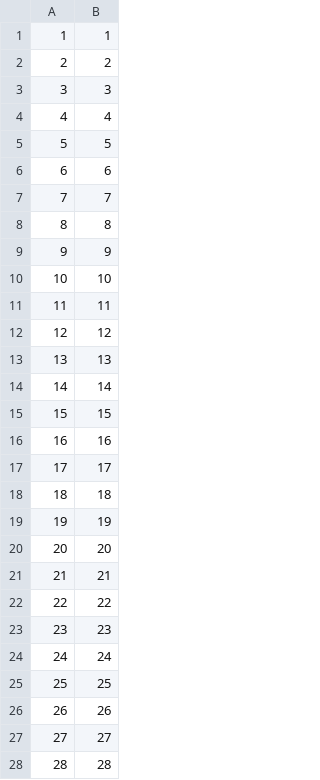
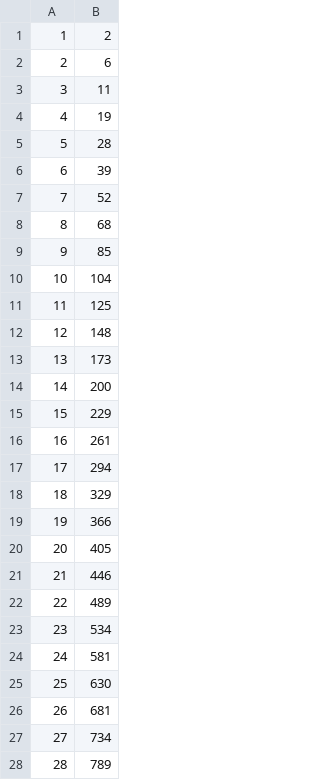
Before and after one commit to gutomiorando/EstruturaDeDados2, a CSV file: complex.csv, drawn as a sheet; only a part is shown; the diff covers the shown part only.

```diff
--- a/complex.csv
+++ b/complex.csv
@@ -1,28 +1,28 @@
-1;1
-2;2
-3;3
-4;4
-5;5
-6;6
-7;7
-8;8
-9;9
-10;10
-11;11
-12;12
-13;13
-14;14
-15;15
-16;16
-17;17
-18;18
-19;19
-20;20
-21;21
-22;22
-23;23
-24;24
-25;25
-26;26
-27;27
-28;28
+1;2
+2;6
+3;11
+4;19
+5;28
+6;39
+7;52
+8;68
+9;85
+10;104
+11;125
+12;148
+13;173
+14;200
+15;229
+16;261
+17;294
+18;329
+19;366
+20;405
+21;446
+22;489
+23;534
+24;581
+25;630
+26;681
+27;734
+28;789
```
Also changed, not shown: 172 edited cells elsewhere in this file, 5 other files.
